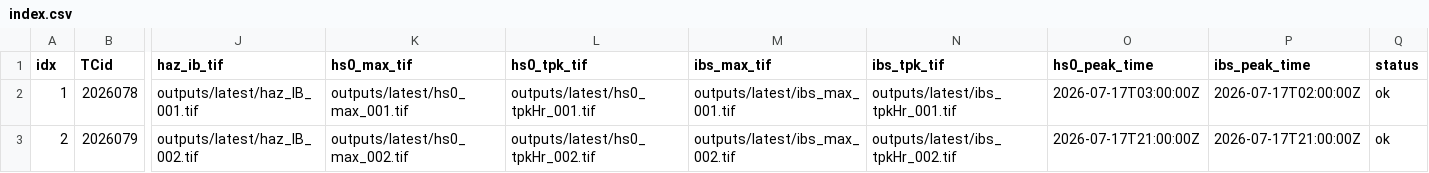
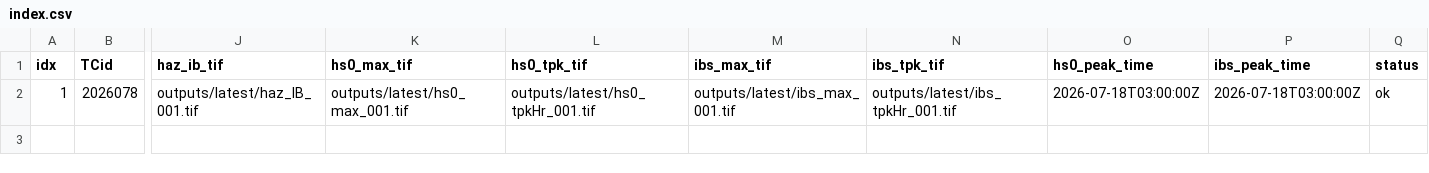
Before and after one commit to JulianOG/cyclone_ocean_waves, a CSV file: outputs/latest/index.csv, drawn as a sheet; only a part is shown, gaps mark what is left out; rows hold the shown columns only; the diff names each change by its address in the sheet, - before the commit and + after, or states it on an @@ line.

```diff
--- a/outputs/latest/index.csv
+++ b/outputs/latest/index.csv
-O2 (hs0_peak_time): 2026-07-17T03:00:00Z
+O2 (hs0_peak_time): 2026-07-18T03:00:00Z
-P2 (ibs_peak_time): 2026-07-17T02:00:00Z
+P2 (ibs_peak_time): 2026-07-18T03:00:00Z
-row 3: 2 | 2026079 | outputs/latest/haz_IB_002.tif | outputs/latest/hs0_max_002.tif | outputs/latest/hs0_tpkHr_002.tif | outputs/latest/ibs_max_002.tif | outputs/latest/ibs_tpkHr_002.tif | 2026-07-17T21:00:00Z | 2026-07-17T21:00:00Z | ok
```
Also changed, not shown: 12 other files.
